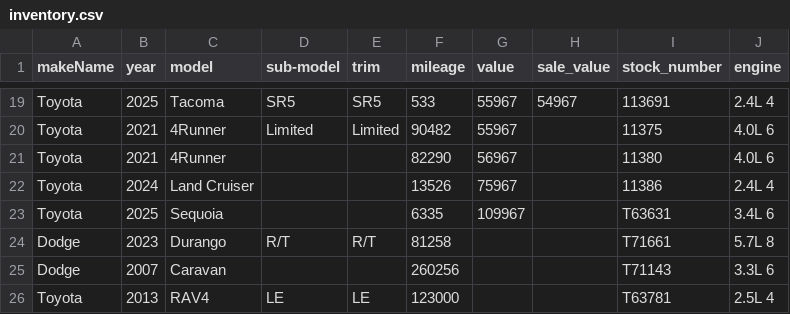
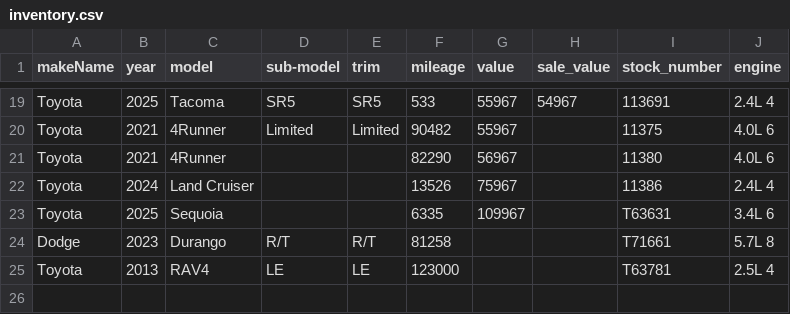
Before and after one commit to monilp28/RDTPDF, a CSV file: public/data/inventory.csv, drawn as a sheet; only a part is shown, gaps mark what is left out.

```diff
--- a/public/data/inventory.csv
+++ b/public/data/inventory.csv
@@ -24,3 +24,2 @@ Toyota,2025,Sequoia,,,6335,109967,,T63631,3.4L 6
 Dodge,2023,Durango,R/T,R/T,81258,,,T71661,5.7L 8
-Dodge,2007,Caravan,,,260256,,,T71143,3.3L 6
 Toyota,2013,RAV4,LE,LE,123000,,,T63781,2.5L 4
```
